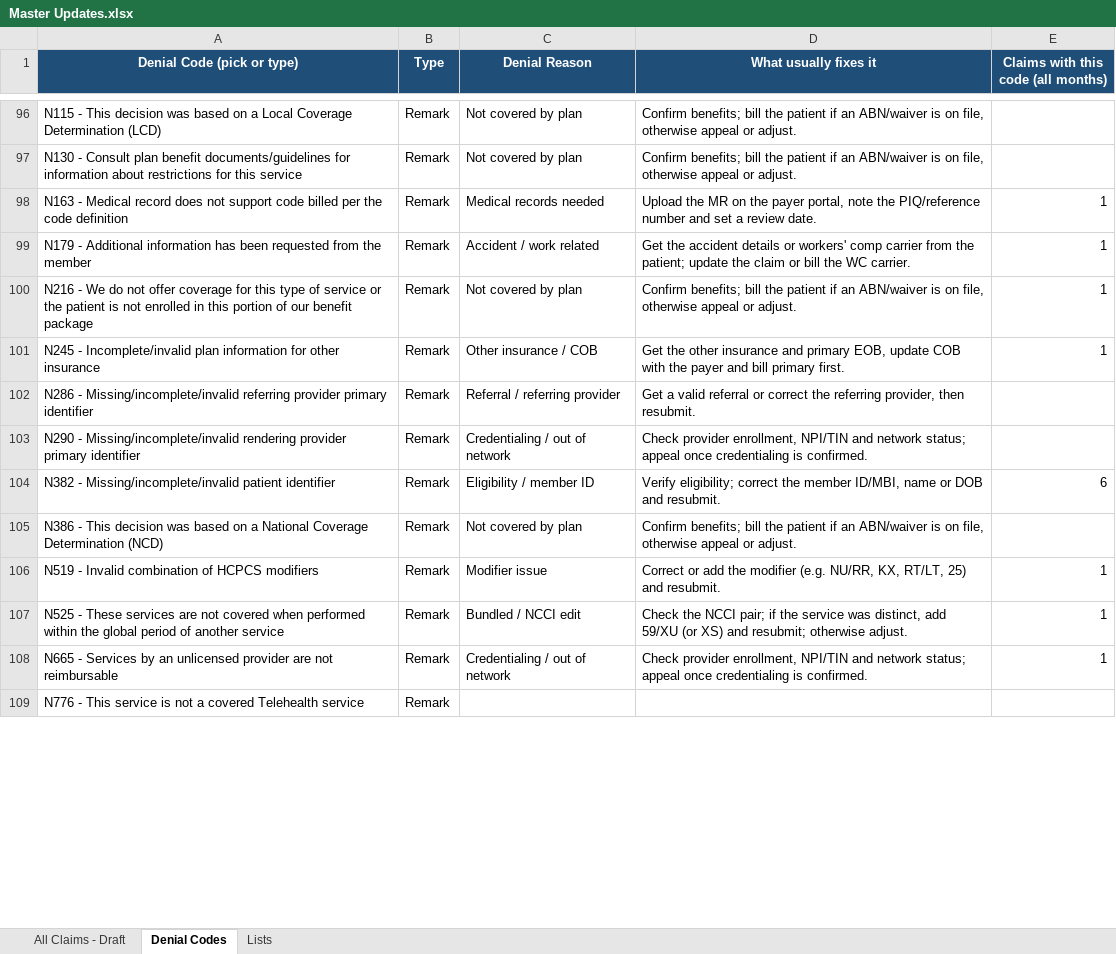
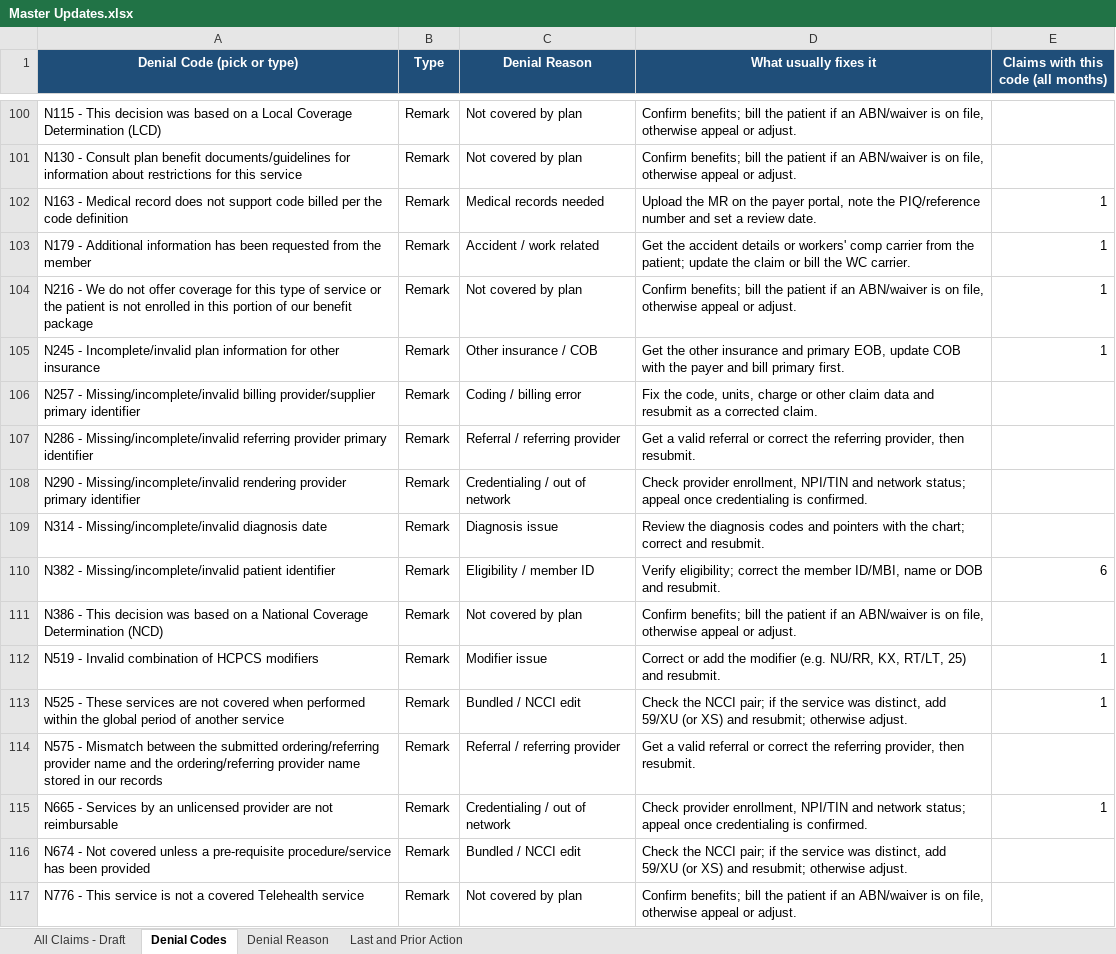
Before and after one commit to LindaMora10/Draft, an Excel workbook: Master Updates.xlsx, sheet Denial Codes, drawn as a sheet; only a part is shown, gaps mark what is left out; values as stored, in another font and other column widths than the file's, no borders; addresses are those after the commit; the diff covers the shown part only; the diff names each change by its address in the sheet, - before the commit and + after, or states it on an @@ line.

```diff
--- a/Master Updates.xlsx (sheet Denial Codes)
+++ b/Master Updates.xlsx (sheet Denial Codes)
-sheet tab: Lists
+sheet tab: Denial Reason
+sheet tab: Last and Prior Action
+row 106: N257 - Missing/incomplete/invalid billing provider/supplier primary identifier | Remark | Coding / billing error | Fix the code, units, charge or other claim data and resubmit as a corrected claim.
+row 109: N314 - Missing/incomplete/invalid diagnosis date | Remark | Diagnosis issue | Review the diagnosis codes and pointers with the chart; correct and resubmit.
+row 114: N575 - Mismatch between the submitted ordering/referring provider name and the ordering/referring provider name stored in our records | Remark | Referral / referring provider | Get a valid referral or correct the referring provider, then resubmit.
+row 116: N674 - Not covered unless a pre-requisite procedure/service has been provided | Remark | Bundled / NCCI edit | Check the NCCI pair; if the service was distinct, add 59/XU (or XS) and resubmit; otherwise adjust.
-C117 (Denial Reason): (empty)
+C117 (Denial Reason): Not covered by plan
-D117 (What usually fixes it): (empty)
+D117 (What usually fixes it): Confirm benefits; bill the patient if an ABN/waiver is on file, otherwise appeal or adjust.
```
Also changed, not shown: 5 added rows, 6 removed rows and 11 edited cells elsewhere in this sheet, sheet Denial Reason.
